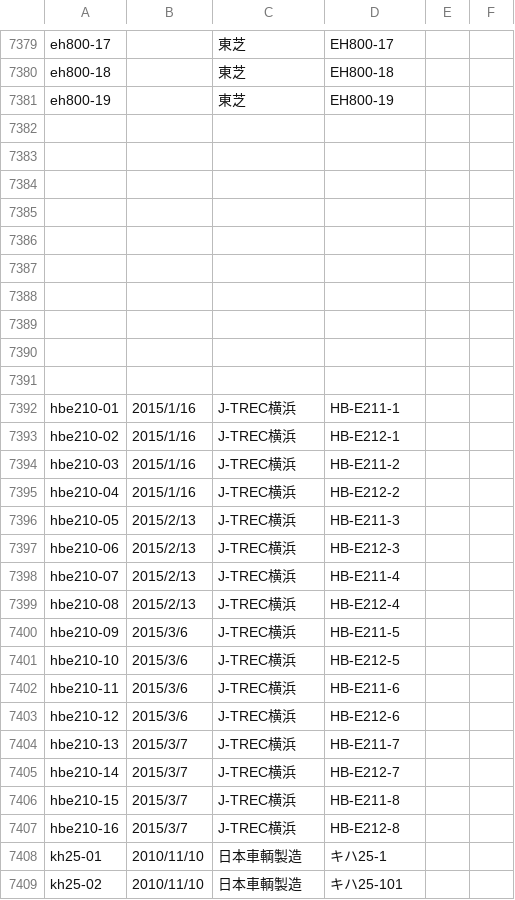
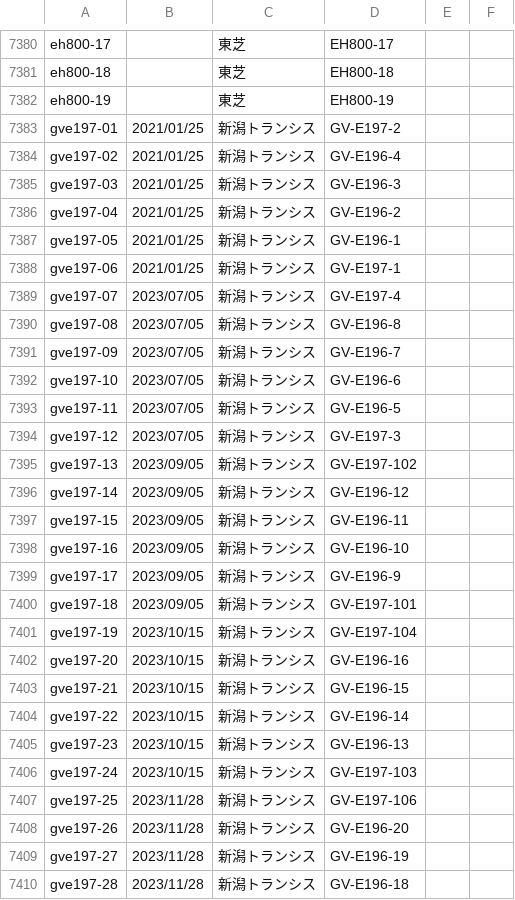
Before and after one commit to aqua-2857/formation-db, a CSV file: file - car_id.csv, drawn as a sheet; only a part is shown, gaps mark what is left out; the shorter side is filled out with more unchanged rows; the diff covers the shown part only.

```diff
--- a/file - car_id.csv
+++ b/file - car_id.csv
@@ -7381,11 +7382,29 @@ eh800-18,,東芝,EH800-18,,
 eh800-19,,東芝,EH800-19,,
-,,,,,
-,,,,,
-,,,,,
-,,,,,
-,,,,,
-,,,,,
-,,,,,
-,,,,,
-,,,,,
-,,,,,
+gve197-01,2021/01/25,新潟トランシス,GV-E197-2,,
+gve197-02,2021/01/25,新潟トランシス,GV-E196-4,,
+gve197-03,2021/01/25,新潟トランシス,GV-E196-3,,
+gve197-04,2021/01/25,新潟トランシス,GV-E196-2,,
+gve197-05,2021/01/25,新潟トランシス,GV-E196-1,,
+gve197-06,2021/01/25,新潟トランシス,GV-E197-1,,
+gve197-07,2023/07/05,新潟トランシス,GV-E197-4,,
+gve197-08,2023/07/05,新潟トランシス,GV-E196-8,,
+gve197-09,2023/07/05,新潟トランシス,GV-E196-7,,
+gve197-10,2023/07/05,新潟トランシス,GV-E196-6,,
+gve197-11,2023/07/05,新潟トランシス,GV-E196-5,,
+gve197-12,2023/07/05,新潟トランシス,GV-E197-3,,
+gve197-13,2023/09/05,新潟トランシス,GV-E197-102,,
+gve197-14,2023/09/05,新潟トランシス,GV-E196-12,,
+gve197-15,2023/09/05,新潟トランシス,GV-E196-11,,
+gve197-16,2023/09/05,新潟トランシス,GV-E196-10,,
+gve197-17,2023/09/05,新潟トランシス,GV-E196-9,,
+gve197-18,2023/09/05,新潟トランシス,GV-E197-101,,
+gve197-19,2023/10/15,新潟トランシス,GV-E197-104,,
+gve197-20,2023/10/15,新潟トランシス,GV-E196-16,,
+gve197-21,2023/10/15,新潟トランシス,GV-E196-15,,
+gve197-22,2023/10/15,新潟トランシス,GV-E196-14,,
+gve197-23,2023/10/15,新潟トランシス,GV-E196-13,,
+gve197-24,2023/10/15,新潟トランシス,GV-E197-103,,
+gve197-25,2023/11/28,新潟トランシス,GV-E197-106,,
+gve197-26,2023/11/28,新潟トランシス,GV-E196-20,,
+gve197-27,2023/11/28,新潟トランシス,GV-E196-19,,
+gve197-28,2023/11/28,新潟トランシス,GV-E196-18,,
```
Also changed, not shown: 20 added rows elsewhere in this file, 2 other files.
